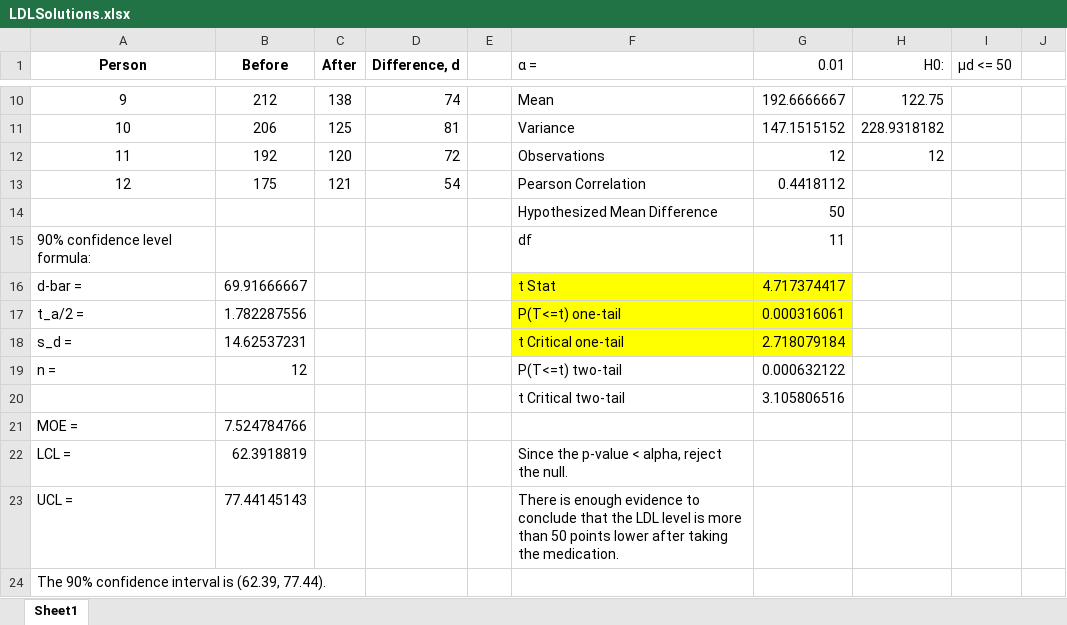
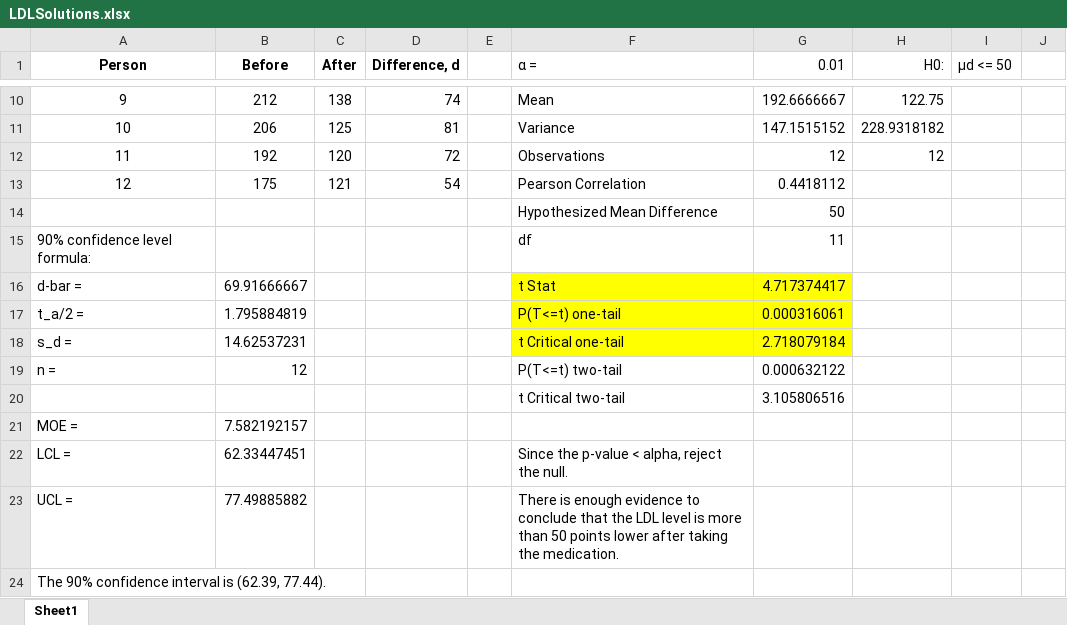
Before and after one commit to laurennelsen/QUAN2010, an Excel workbook: assets/sheets/LDLSolutions.xlsx, sheet Sheet1, drawn as a sheet; only a part is shown, gaps mark what is left out; values as stored, in another font and other column widths than the file's, no borders; charts and pictures not drawn; the diff names each change by its address in the sheet, - before the commit and + after, or states it on an @@ line.

```diff
--- a/assets/sheets/LDLSolutions.xlsx (sheet Sheet1)
+++ b/assets/sheets/LDLSolutions.xlsx (sheet Sheet1)
-B17 (Before): 1.782287556
+B17 (Before): 1.795884819
-B21 (Before): 7.524784766
+B21 (Before): 7.582192157
-B22 (Before): 62.3918819
+B22 (Before): 62.33447451
-B23 (Before): 77.44145143
+B23 (Before): 77.49885882
```
Also changed, not shown: assets/sheets/CompanySalariesSolution.xlsx, 2 other files.
